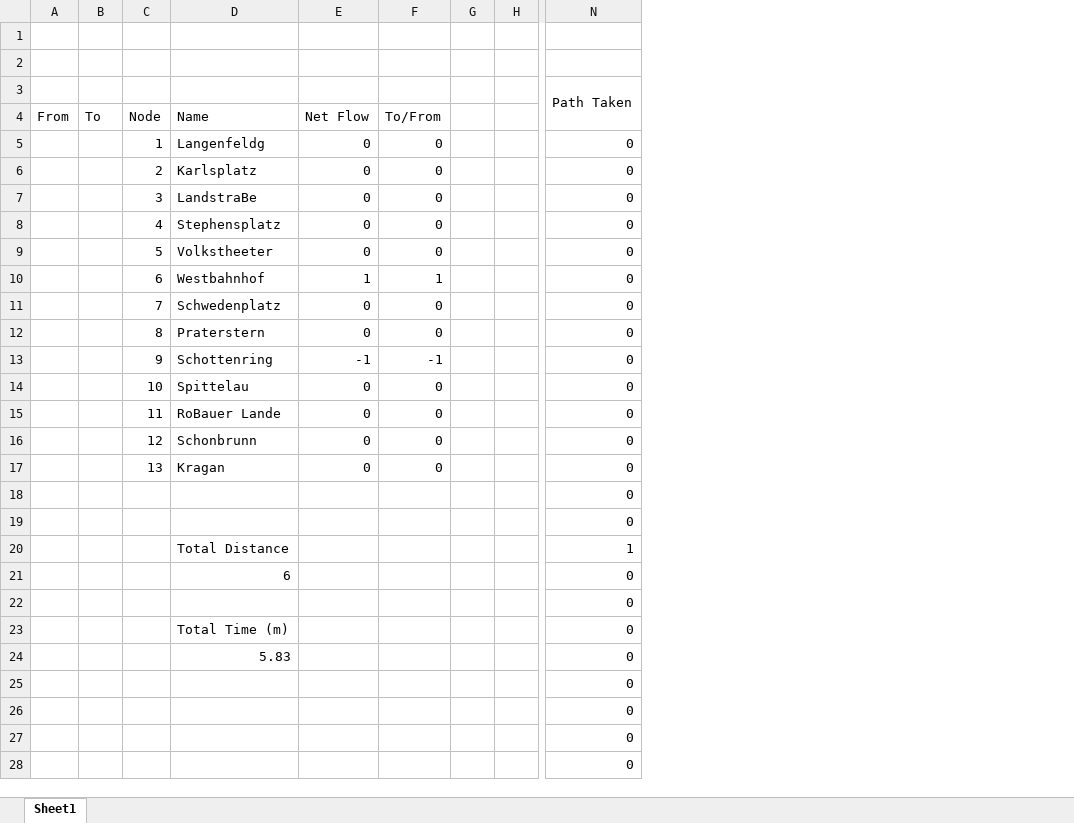
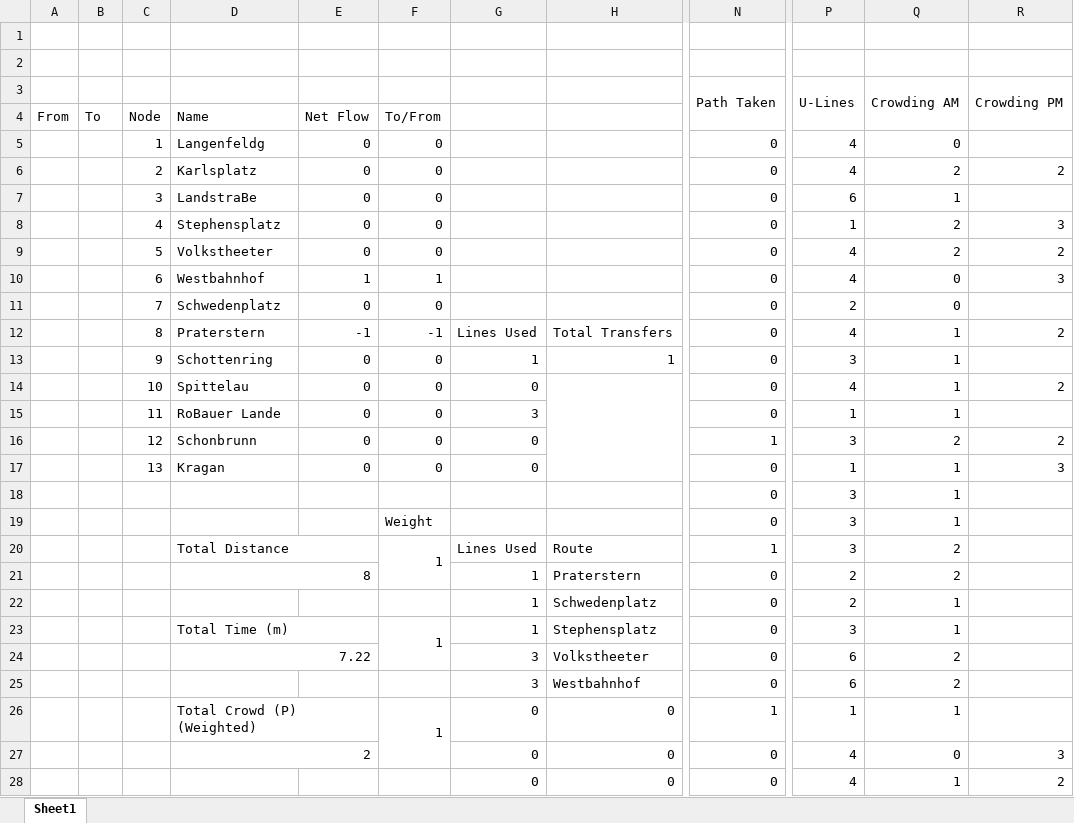
Before and after one commit to PrestonCman/Vienna-Public-Transportation-Model, an Excel workbook: Vienna Transit Model.xlsm, sheet Sheet1, drawn as a sheet; only a part is shown, gaps mark what is left out; values as stored, in another font and other column widths than the file's, no cell formats; charts and pictures and conditional formats not drawn; removed rows and columns are numbered as before the commit, all else as after; the diff covers the shown part only; the diff names each change by its address in the sheet, - before the commit and + after, or states it on an @@ line.

Commit message:
Add files via upload

```diff
--- a/Vienna Transit Model.xlsm (sheet Sheet1)
+++ b/Vienna Transit Model.xlsm (sheet Sheet1)
-column G, empty
-column H, empty
+column G, rows 12-28: Lines Used | 1 | 0 | 3 | 0 | 0 |  |  | Lines Used | 1 | 1 | 1 | 3 | 3 | 0 | 0 | 0
+column H, rows 12-28: Total Transfers | 1 |  |  |  |  |  |  | Route | Praterstern | Schwedenplatz | Stephensplatz | Volkstheeter | Westbahnhof | 0 | 0 | 0
+column P (U-Lines), rows 5-28: 4 | 4 | 6 | 1 | 4 | 4 | 2 | 4 | 3 | 4 | 1 | 3 | 1 | 3 | 3 | 3 | 2 | 2 | 3 | 6 | 6 | 1 | 4 | 4
+column Q (Crowding AM), rows 5-28: 0 | 2 | 1 | 2 | 2 | 0 | 0 | 1 | 1 | 1 | 1 | 2 | 1 | 1 | 1 | 2 | 2 | 1 | 1 | 2 | 2 | 1 | 0 | 1
+column R (Crowding PM), rows 6-28: 2 |  | 3 | 2 | 3 |  | 2 |  | 2 |  | 2 | 3 |  |  |  |  |  |  |  |  |  | 3 | 2
-E12: 0
+E12: -1
-F12: 0
+F12: -1
-E13: -1
+E13: 0
-F13: -1
+F13: 0
-N16 (Path Taken): 0
+N16 (Path Taken): 1
-F19: (empty)
+F19: Weight
+D20:E20 merged
-F20: (empty)
+F20: 1
+F20:F21 merged
-D21: 6
+D21: 8
+D21:E21 merged
+D23:E23 merged
-F23: (empty)
+F23: 1
+F23:F24 merged
-D24: 5.83
+D24: 7.22
+D24:E24 merged
-D26: (empty)
+D26: Total Crowd (P) (Weighted)
+D26:E26 merged
-F26: (empty)
+F26: 1
+F26:F27 merged
-N26 (Path Taken): 0
+N26 (Path Taken): 1
-D27: (empty)
+D27: 2
+D27:E27 merged
```
Also changed, not shown: 1 added row, 7 edited cells and merged cells elsewhere in this sheet, cell formats, charts or pictures.
